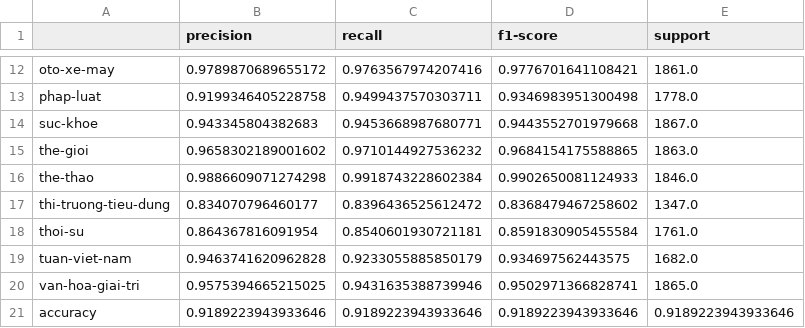
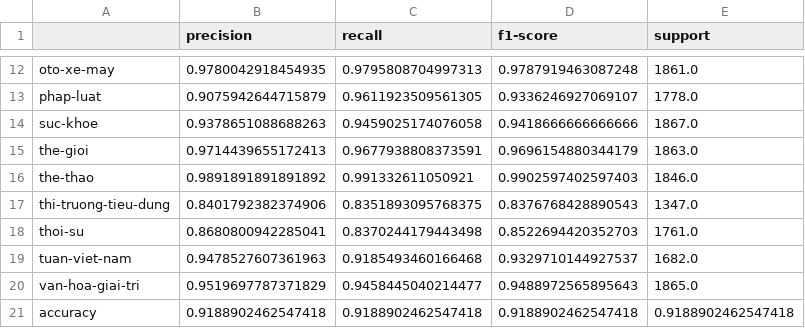
Before and after one commit to dathuynh1108/CO5177-PFDAV, a CSV file: reports/text/notebook-evidence/classification_report_test.csv, drawn as a sheet; only a part is shown, gaps mark what is left out; the diff covers the shown part only; the diff names each change by its address in the sheet, - before the commit and + after, or states it on an @@ line.

```diff
--- a/reports/text/notebook-evidence/classification_report_test.csv
+++ b/reports/text/notebook-evidence/classification_report_test.csv
-B12 (precision): 0.9789870689655172
+B12 (precision): 0.9780042918454935
-C12 (recall): 0.9763567974207416
+C12 (recall): 0.9795808704997313
-D12 (f1-score): 0.9776701641108421
+D12 (f1-score): 0.9787919463087248
-B13 (precision): 0.9199346405228758
+B13 (precision): 0.9075942644715879
-C13 (recall): 0.9499437570303711
+C13 (recall): 0.9611923509561305
-D13 (f1-score): 0.9346983951300498
+D13 (f1-score): 0.9336246927069107
-B14 (precision): 0.943345804382683
+B14 (precision): 0.9378651088688263
-C14 (recall): 0.9453668987680771
+C14 (recall): 0.9459025174076058
-D14 (f1-score): 0.9443552701979668
+D14 (f1-score): 0.9418666666666666
-B15 (precision): 0.9658302189001602
+B15 (precision): 0.9714439655172413
-C15 (recall): 0.9710144927536232
+C15 (recall): 0.9677938808373591
-D15 (f1-score): 0.9684154175588865
+D15 (f1-score): 0.9696154880344179
-B16 (precision): 0.9886609071274298
+B16 (precision): 0.9891891891891892
-C16 (recall): 0.9918743228602384
+C16 (recall): 0.991332611050921
-D16 (f1-score): 0.9902650081124933
+D16 (f1-score): 0.9902597402597403
-B17 (precision): 0.834070796460177
+B17 (precision): 0.8401792382374906
-C17 (recall): 0.8396436525612472
+C17 (recall): 0.8351893095768375
-D17 (f1-score): 0.8368479467258602
+D17 (f1-score): 0.8376768428890543
-B18 (precision): 0.864367816091954
+B18 (precision): 0.8680800942285041
-C18 (recall): 0.8540601930721181
+C18 (recall): 0.8370244179443498
-D18 (f1-score): 0.8591830905455584
+D18 (f1-score): 0.8522694420352703
-B19 (precision): 0.9463741620962828
+B19 (precision): 0.9478527607361963
-C19 (recall): 0.9233055885850179
+C19 (recall): 0.9185493460166468
-D19 (f1-score): 0.934697562443575
+D19 (f1-score): 0.9329710144927537
-B20 (precision): 0.9575394665215025
+B20 (precision): 0.9519697787371829
-C20 (recall): 0.9431635388739946
+C20 (recall): 0.9458445040214477
-D20 (f1-score): 0.9502971366828741
+D20 (f1-score): 0.9488972565895643
-B21 (precision): 0.9189223943933646
+B21 (precision): 0.9188902462547418
-C21 (recall): 0.9189223943933646
+C21 (recall): 0.9188902462547418
-D21 (f1-score): 0.9189223943933646
+D21 (f1-score): 0.9188902462547418
-E21 (support): 0.9189223943933646
+E21 (support): 0.9188902462547418
```
Also changed, not shown: 36 edited cells elsewhere in this file, reports/text/notebook-evidence/confusion_matrix_test.csv, 39 other files.
